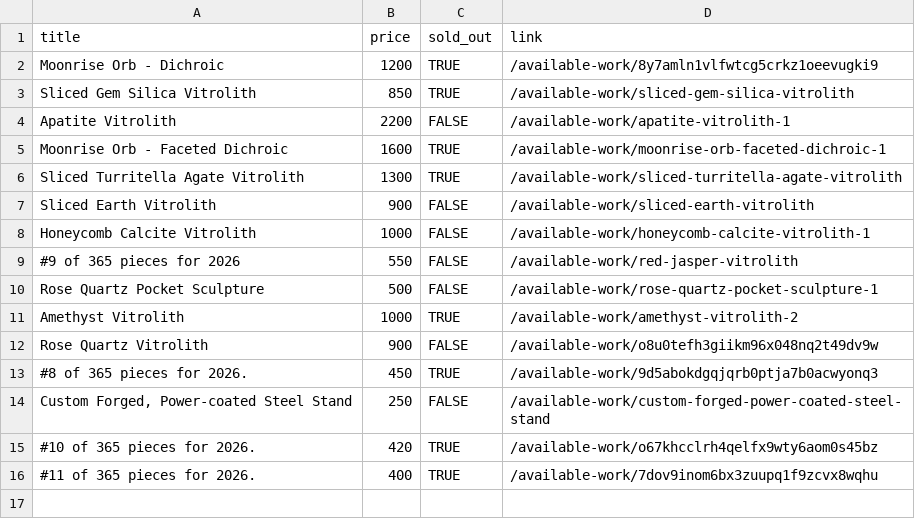
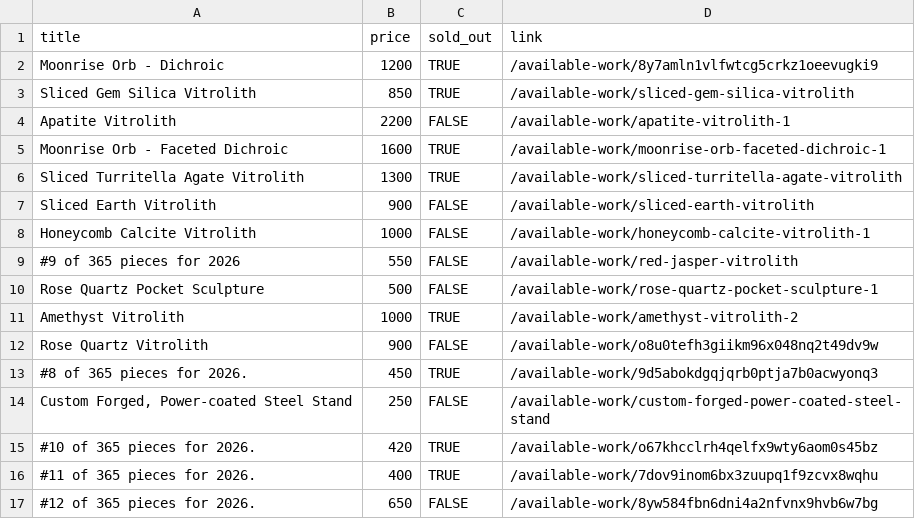
Before and after one commit to hadley/available-work, a CSV file: products.csv, drawn as a sheet; the diff names each change by its address in the sheet, - before the commit and + after, or states it on an @@ line.

Commit message:
https://github.com/hadley/available-work/actions/runs/20943904003

```diff
--- a/products.csv
+++ b/products.csv
+row 17: #12 of 365 pieces for 2026. | 650 | FALSE | /available-work/8yw584fbn6dni4a2nfvnx9hvb6w7bg
```
